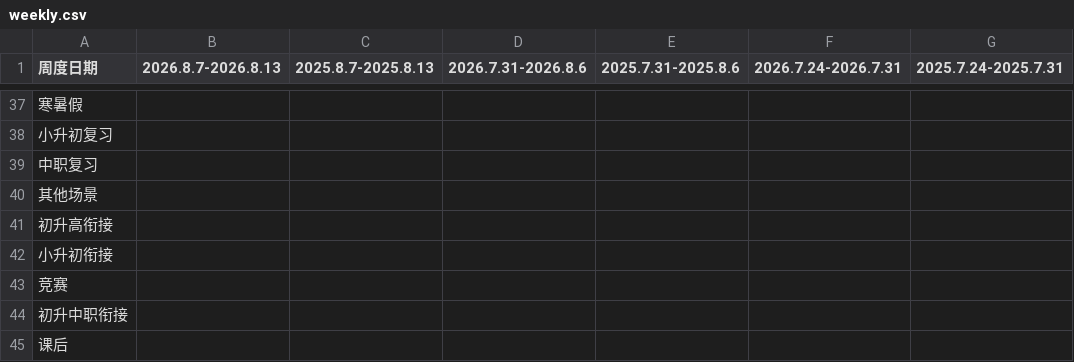
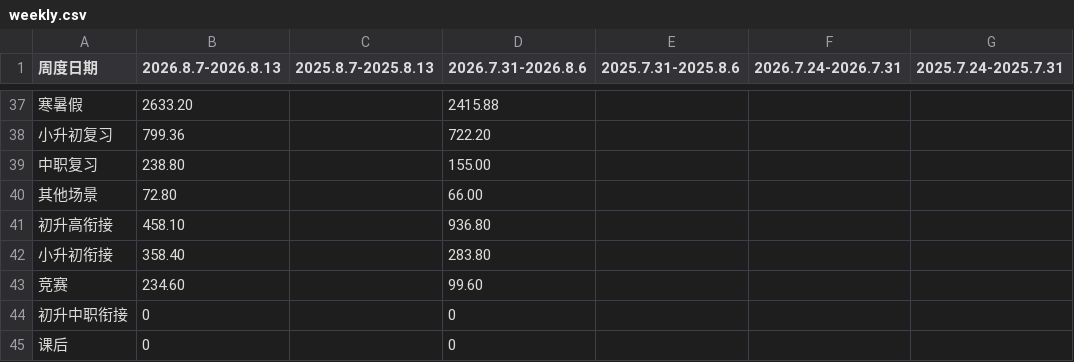
Before and after one commit to aee13131313/Dashboard, a CSV file: weekly.csv, drawn as a sheet; only a part is shown, gaps mark what is left out; the diff covers the shown part only; the diff names each change by its address in the sheet, - before the commit and + after, or states it on an @@ line.

```diff
--- a/weekly.csv
+++ b/weekly.csv
-B37 (2026.8.7-2026.8.13): (empty)
+B37 (2026.8.7-2026.8.13): 2633.20
-D37 (2026.7.31-2026.8.6): (empty)
+D37 (2026.7.31-2026.8.6): 2415.88
-B38 (2026.8.7-2026.8.13): (empty)
+B38 (2026.8.7-2026.8.13): 799.36
-D38 (2026.7.31-2026.8.6): (empty)
+D38 (2026.7.31-2026.8.6): 722.20
-B39 (2026.8.7-2026.8.13): (empty)
+B39 (2026.8.7-2026.8.13): 238.80
-D39 (2026.7.31-2026.8.6): (empty)
+D39 (2026.7.31-2026.8.6): 155.00
-B40 (2026.8.7-2026.8.13): (empty)
+B40 (2026.8.7-2026.8.13): 72.80
-D40 (2026.7.31-2026.8.6): (empty)
+D40 (2026.7.31-2026.8.6): 66.00
-B41 (2026.8.7-2026.8.13): (empty)
+B41 (2026.8.7-2026.8.13): 458.10
-D41 (2026.7.31-2026.8.6): (empty)
+D41 (2026.7.31-2026.8.6): 936.80
-B42 (2026.8.7-2026.8.13): (empty)
+B42 (2026.8.7-2026.8.13): 358.40
-D42 (2026.7.31-2026.8.6): (empty)
+D42 (2026.7.31-2026.8.6): 283.80
-B43 (2026.8.7-2026.8.13): (empty)
+B43 (2026.8.7-2026.8.13): 234.60
-D43 (2026.7.31-2026.8.6): (empty)
+D43 (2026.7.31-2026.8.6): 99.60
-B44:B45 (2026.8.7-2026.8.13): (empty)
+B44:B45 (2026.8.7-2026.8.13): 0
-D44:D45 (2026.7.31-2026.8.6): (empty)
+D44:D45 (2026.7.31-2026.8.6): 0
```
Also changed, not shown: 32 edited cells elsewhere in this file, 2 other files.
